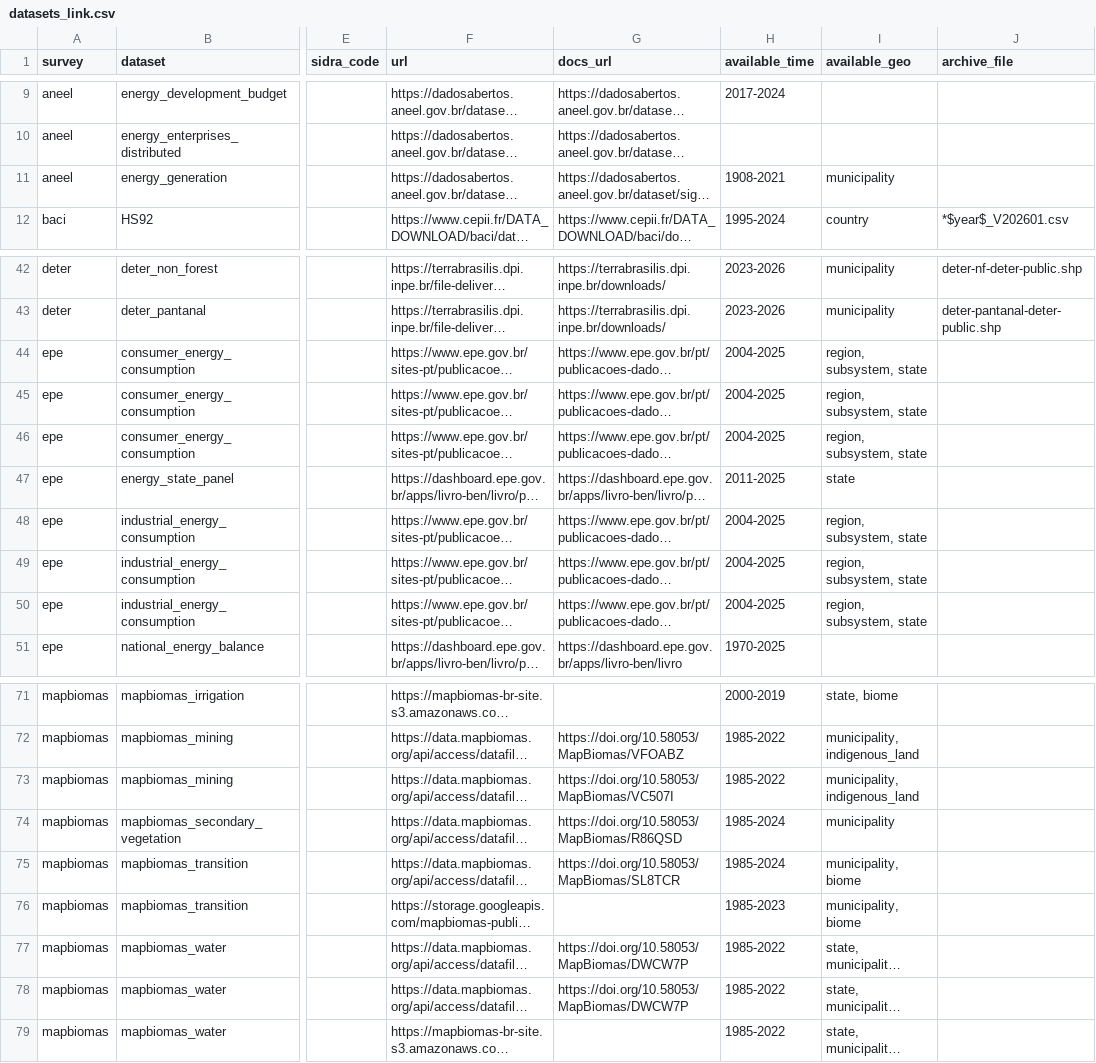
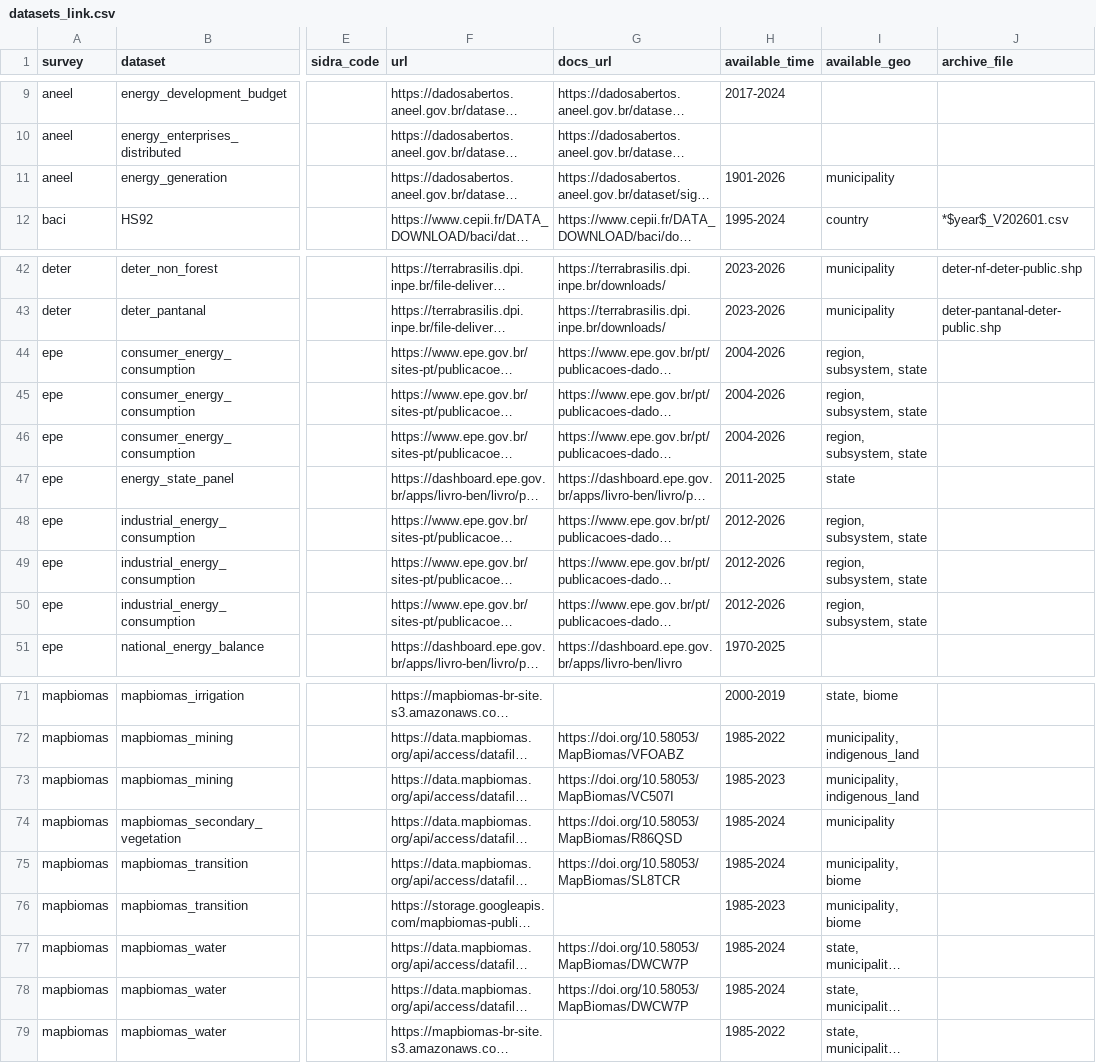
Before and after one commit to datazoompuc/datazoom.amazonia, a CSV file: inst/extdata/manifest/v1/datasets_link.csv, drawn as a sheet; only a part is shown, gaps mark what is left out; long unchanged cells end in …; the diff names each change by its address in the sheet, - before the commit and + after, or states it on an @@ line.

Commit message:
Fix available_time resolvers (#378)
* Refresh available_time from source: mapbiomas, deter, epe consumption, aneel energy_generation
* Fix ips/seeg lost-year check, dead in CI because it called package functions
* Report owned rows left without available_time as partial failures, add exempt list
* Keep gaps in available_time instead of min-max: aneel, baci, epe, seeg
* datasets_link: add geo_level, one line per row when years differ
* load_seeg, load_ips: pick up new years without a code change
* Update manifest: industrial starts 2012, epe to 2026, mining to 2023, water to 2024, energy_generation 1901-2026
* Add available_time to mapbiomas cache, add foreign to Suggests
* Add tests, update NEWS and load_epe docs

```diff
--- a/inst/extdata/manifest/v1/datasets_link.csv
+++ b/inst/extdata/manifest/v1/datasets_link.csv
-H11 (available_time): 1908-2021
+H11 (available_time): 1901-2026
-H44:H46 (available_time): 2004-2025
+H44:H46 (available_time): 2004-2026
-H48:H50 (available_time): 2004-2025
+H48:H50 (available_time): 2012-2026
-H73 (available_time): 1985-2022
+H73 (available_time): 1985-2023
-H77:H78 (available_time): 1985-2022
+H77:H78 (available_time): 1985-2024
```
Also changed, not shown: actions/cache/mapbiomas_resolver_cache.csv, 26 other files.
